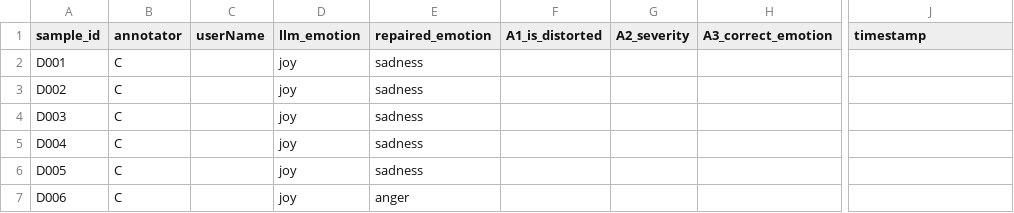
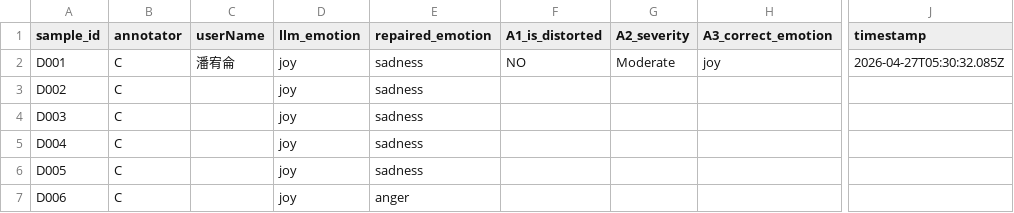
Before and after one commit to DevSecOpsLab-CSIE-NPU/human-labeling-tasks, a CSV file: results/annotator_C/task_annotator_C.csv, drawn as a sheet; only a part is shown, gaps mark what is left out; the diff names each change by its address in the sheet, - before the commit and + after, or states it on an @@ line.

```diff
--- a/results/annotator_C/task_annotator_C.csv
+++ b/results/annotator_C/task_annotator_C.csv
-C2 (userName): (empty)
+C2 (userName): 潘宥侖
-F2 (A1_is_distorted): (empty)
+F2 (A1_is_distorted): NO
-G2 (A2_severity): (empty)
+G2 (A2_severity): Moderate
-H2 (A3_correct_emotion): (empty)
+H2 (A3_correct_emotion): joy
-J2 (timestamp): (empty)
+J2 (timestamp): 2026-04-27T05:30:32.085Z
```
Also changed, not shown: 1 other file.
